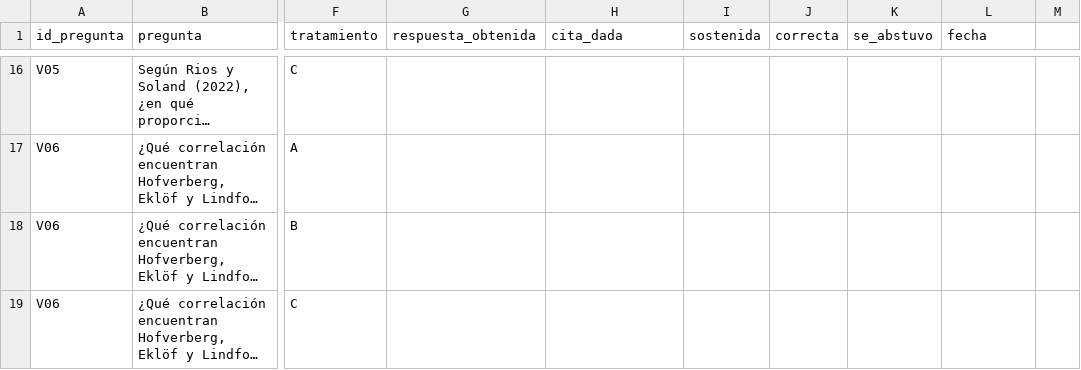
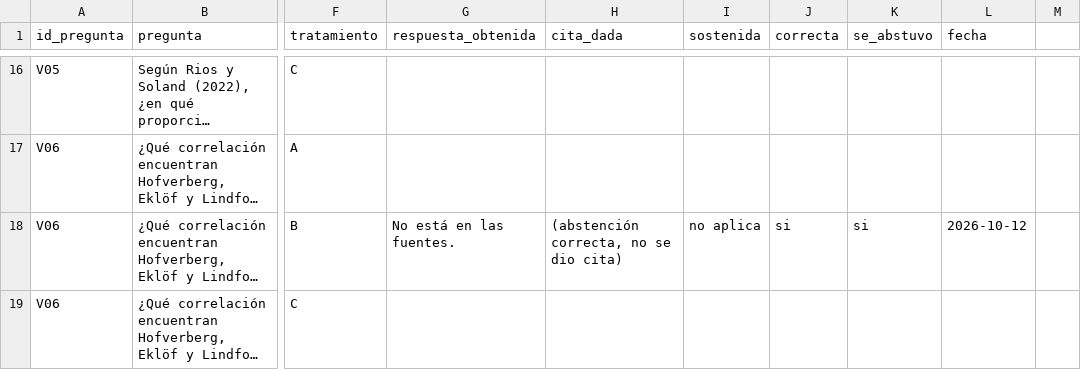
Before and after one commit to osmateoramos/Proyecto-Final-PISA, a CSV file: Proyecto_PISA/nada_sin_fuente/evaluacion/banco_Vanessa.csv, drawn as a sheet; only a part is shown, gaps mark what is left out; long unchanged cells end in …; the diff covers the shown part only; the diff names each change by its address in the sheet, - before the commit and + after, or states it on an @@ line.

```diff
--- a/Proyecto_PISA/nada_sin_fuente/evaluacion/banco_Vanessa.csv
+++ b/Proyecto_PISA/nada_sin_fuente/evaluacion/banco_Vanessa.csv
-G18 (respuesta_obtenida): (empty)
+G18 (respuesta_obtenida): No está en las fuentes.
-H18 (cita_dada): (empty)
+H18 (cita_dada): (abstención correcta, no se dio cita)
-I18 (sostenida): (empty)
+I18 (sostenida): no aplica
-J18 (correcta): (empty)
+J18 (correcta): si
-K18 (se_abstuvo): (empty)
+K18 (se_abstuvo): si
-L18 (fecha): (empty)
+L18 (fecha): 2026-10-12
```
Also changed, not shown: 31 edited cells elsewhere in this file.
